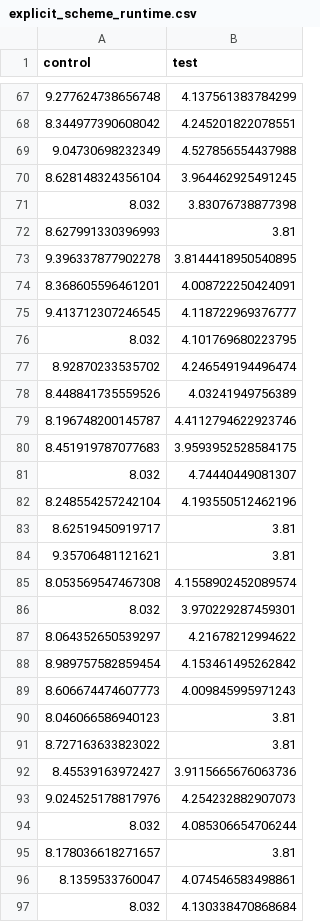
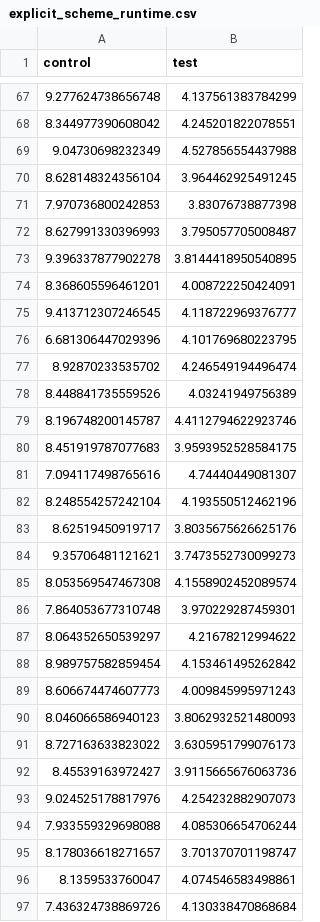
Before and after one commit to sandyherho/1DHeatEqnNumba, a CSV file: runtime_data/explicit_scheme_runtime.csv, drawn as a sheet; only a part is shown, gaps mark what is left out; the diff covers the shown part only.

```diff
--- a/runtime_data/explicit_scheme_runtime.csv
+++ b/runtime_data/explicit_scheme_runtime.csv
@@ -70,4 +70,4 @@ control,test
 8.628148324356104,3.964462925491245
-8.032,3.83076738877398
-8.627991330396993,3.81
+7.970736800242853,3.83076738877398
+8.627991330396993,3.795057705008487
 9.396337877902278,3.8144418950540895
@@ -75,3 +75,3 @@ control,test
 9.413712307246545,4.118722969376777
-8.032,4.101769680223795
+6.681306447029396,4.101769680223795
 8.92870233535702,4.246549194496474
@@ -80,8 +80,8 @@ control,test
 8.451919787077683,3.9593952528584175
-8.032,4.74440449081307
+7.094117498765616,4.74440449081307
 8.248554257242104,4.193550512462196
-8.62519450919717,3.81
-9.35706481121621,3.81
+8.62519450919717,3.8035675626625176
+9.35706481121621,3.7473552730099273
 8.053569547467308,4.1558902452089574
-8.032,3.970229287459301
+7.864053677310748,3.970229287459301
 8.064352650539297,4.21678212994622
@@ -89,9 +89,9 @@ control,test
 8.606674474607773,4.009845995971243
-8.046066586940123,3.81
-8.727163633823022,3.81
+8.046066586940123,3.8062932521480093
+8.727163633823022,3.6305951799076173
 8.45539163972427,3.9115665676063736
 9.024525178817976,4.254232882907073
-8.032,4.085306654706244
-8.178036618271657,3.81
+7.933559329698088,4.085306654706244
+8.178036618271657,3.701370701198747
 8.1359533760047,4.074546583498861
-8.032,4.130338470868684
+7.436324738869726,4.130338470868684
```
Also changed, not shown: 3 added rows, 3 removed rows and 32 edited cells elsewhere in this file, runtime_data/implicit_scheme_runtime.csv, 17 other files.
